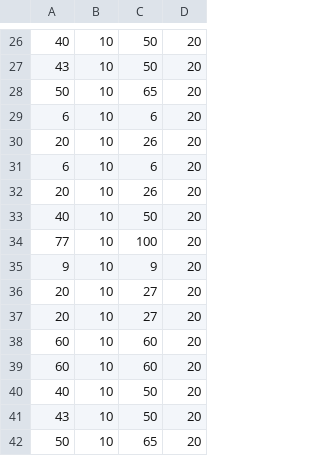
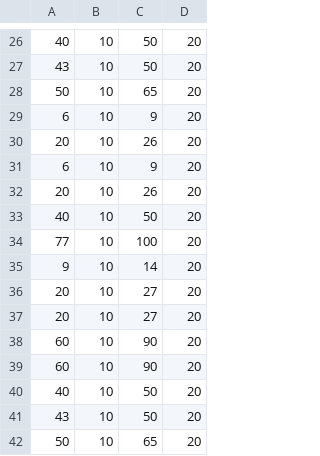
Before and after one commit to B00ms/energyGridSimulation, a CSV file: offerdown.csv, drawn as a sheet; only a part is shown, gaps mark what is left out; the diff covers the shown part only.

```diff
--- a/offerdown.csv
+++ b/offerdown.csv
@@ -28,5 +28,5 @@
 50,10,65,20
-6,10,6,20
+6,10,9,20
 20,10,26,20
-6,10,6,20
+6,10,9,20
 20,10,26,20
@@ -34,7 +34,7 @@
 77,10,100,20
-9,10,9,20
+9,10,14,20
 20,10,27,20
 20,10,27,20
-60,10,60,20
-60,10,60,20
+60,10,90,20
+60,10,90,20
 40,10,50,20
```
Also changed, not shown: 10 edited cells elsewhere in this file, network.csv.
